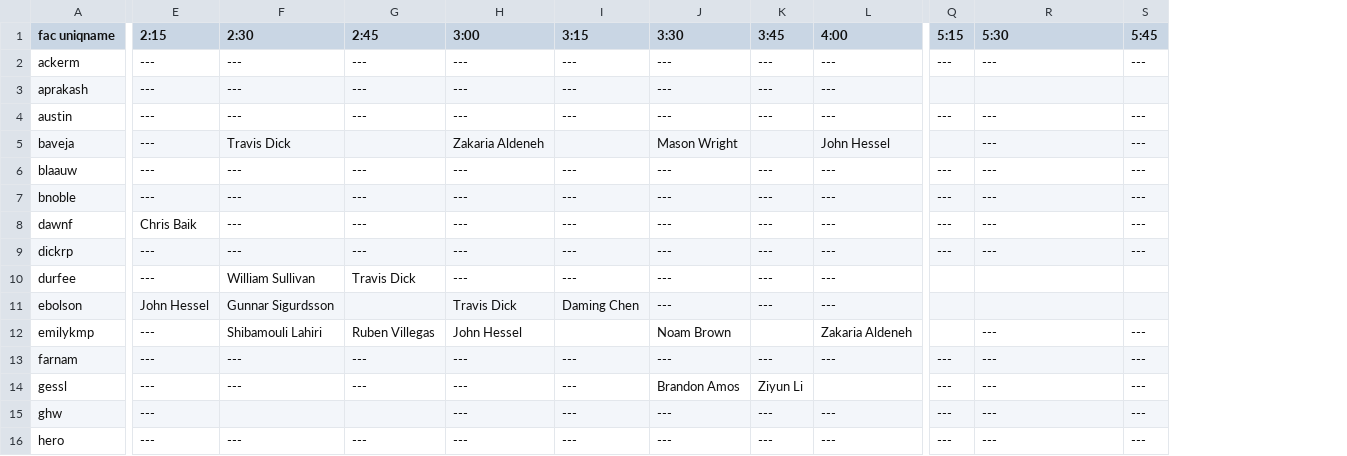
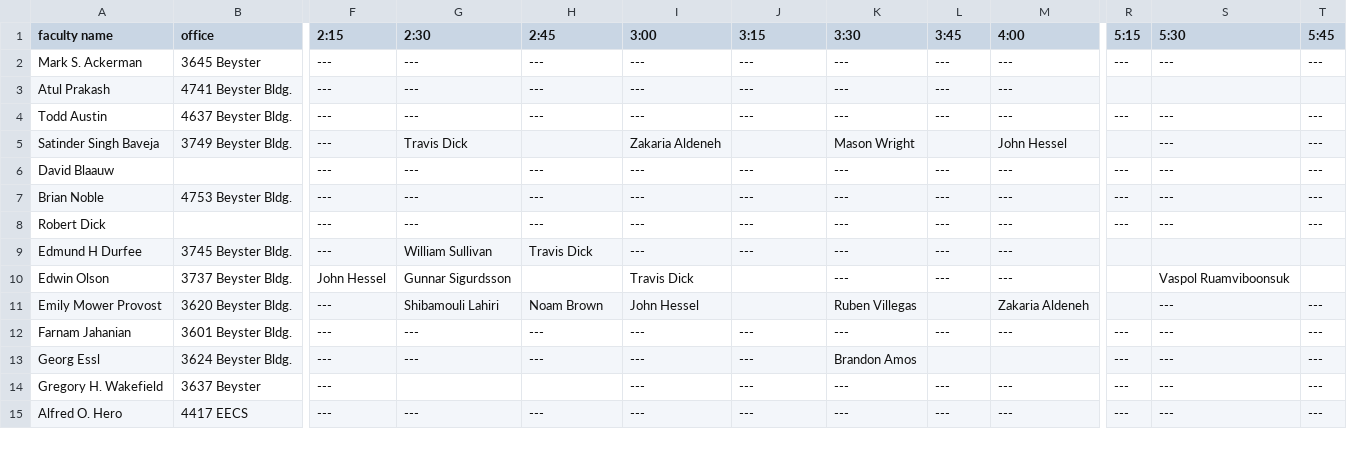
Before and after one commit to ppannuto/prelims_scheduler, a CSV file: assignment.csv, drawn as a sheet; only a part is shown, gaps mark what is left out; removed rows and columns are numbered as before the commit, all else as after; rows hold the shown columns only; the diff covers the shown part only; the diff names each change by its address in the sheet, - before the commit and + after, or states it on an @@ line.

```diff
--- a/assignment.csv
+++ b/assignment.csv
-column A (fac uniqname), rows 2-7: ackerm | aprakash | austin | baveja | blaauw | bnoble; rows 9-16: dickrp | durfee | ebolson | emilykmp | farnam | gessl | ghw | hero
+column A (faculty name), rows 2-15: Mark S. Ackerman | Atul Prakash | Todd Austin | Satinder Singh Baveja | David Blaauw | Brian Noble | Robert Dick | Edmund H Durfee | Edwin Olson | Emily Mower Provost | Farnam Jahanian | Georg Essl | Gregory H. Wakefield | Alfred O. Hero
+column B (office), rows 2-15: 3645 Beyster | 4741 Beyster Bldg. | 4637 Beyster Bldg. | 3749 Beyster Bldg. |  | 4753 Beyster Bldg. |  | 3745 Beyster Bldg. | 3737 Beyster Bldg. | 3620 Beyster Bldg. | 3601 Beyster Bldg. | 3624 Beyster Bldg. | 3637 Beyster | 4417 EECS
-row 8: dawnf | Chris Baik | --- | --- | --- | --- | --- | --- | --- | --- | --- | ---
-J10 (3:15): Daming Chen
+J10 (3:15): (empty)
-S10 (5:30): (empty)
+S10 (5:30): Vaspol Ruamviboonsuk
-H11 (2:45): Ruben Villegas
+H11 (2:45): Noam Brown
-K11 (3:30): Noam Brown
+K11 (3:30): Ruben Villegas
-L13 (3:45): Ziyun Li
+L13 (3:45): (empty)
```
Also changed, not shown: 1 added row, 4 removed rows and 58 edited cells elsewhere in this file, 3 other files.
